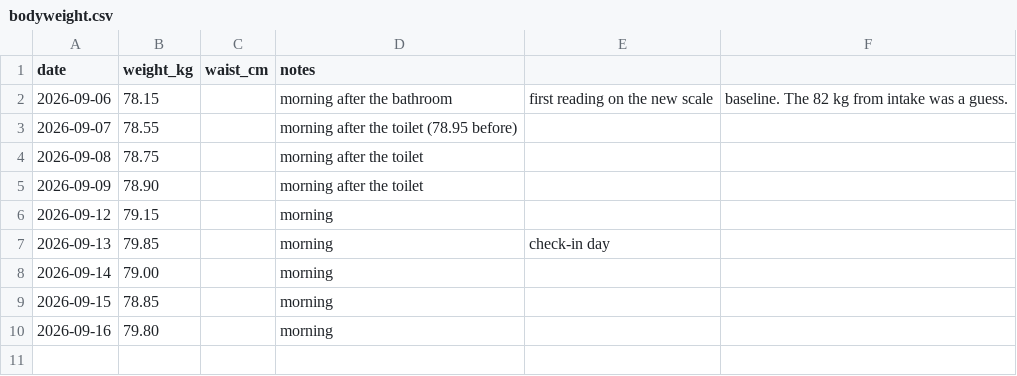
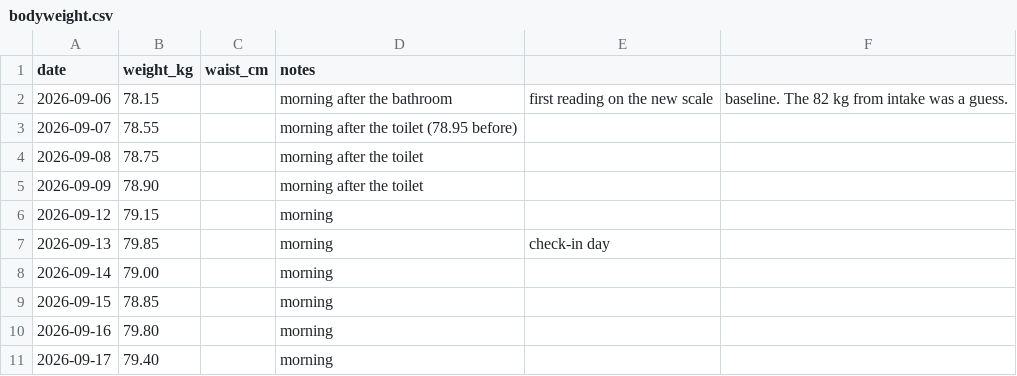
Before and after one commit to stansilaisijfrnep/Private_fitness, a CSV file: logs/bodyweight.csv, drawn as a sheet.

```diff
--- a/logs/bodyweight.csv
+++ b/logs/bodyweight.csv
@@ -10 +10,2 @@ date,weight_kg,waist_cm,notes
 2026-09-16,79.80,,morning
+2026-09-17,79.40,,morning
```
Also changed, not shown: 12 other files.
